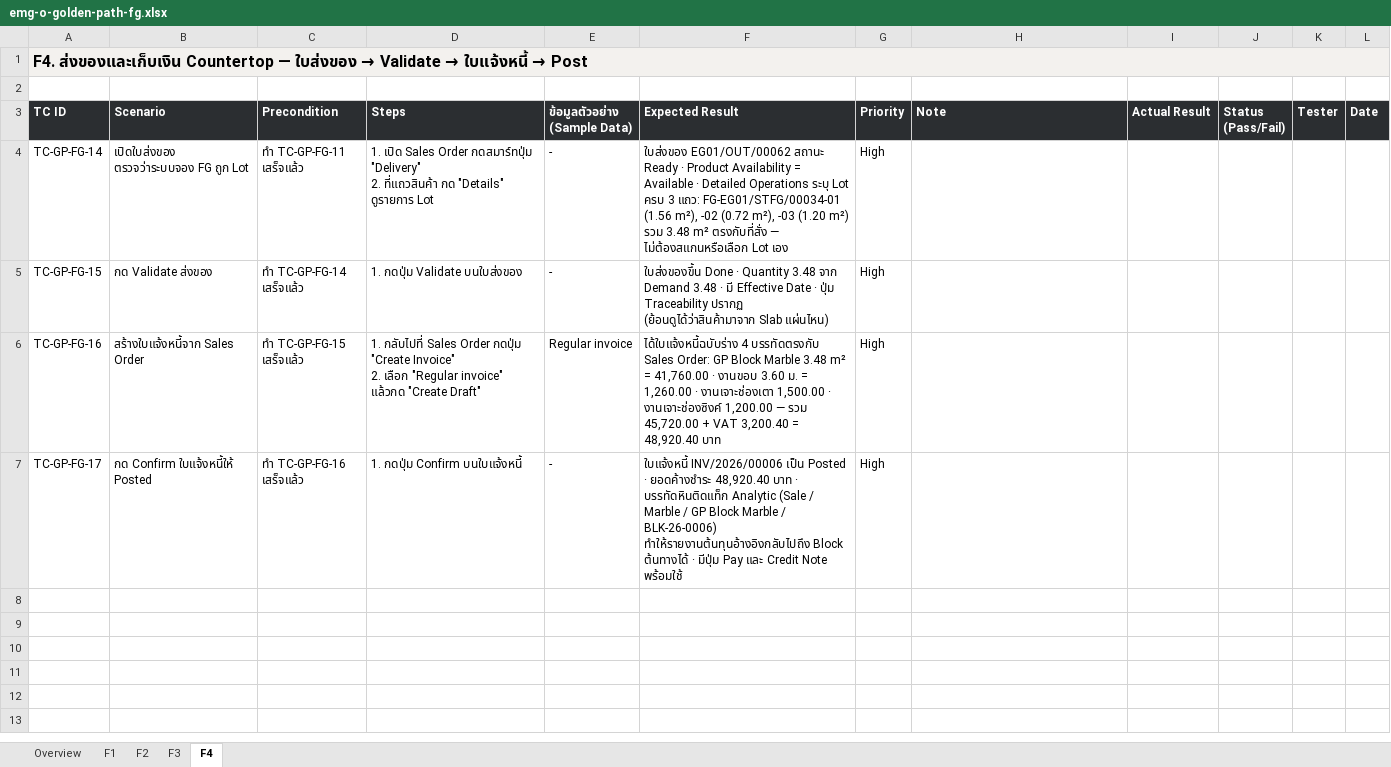
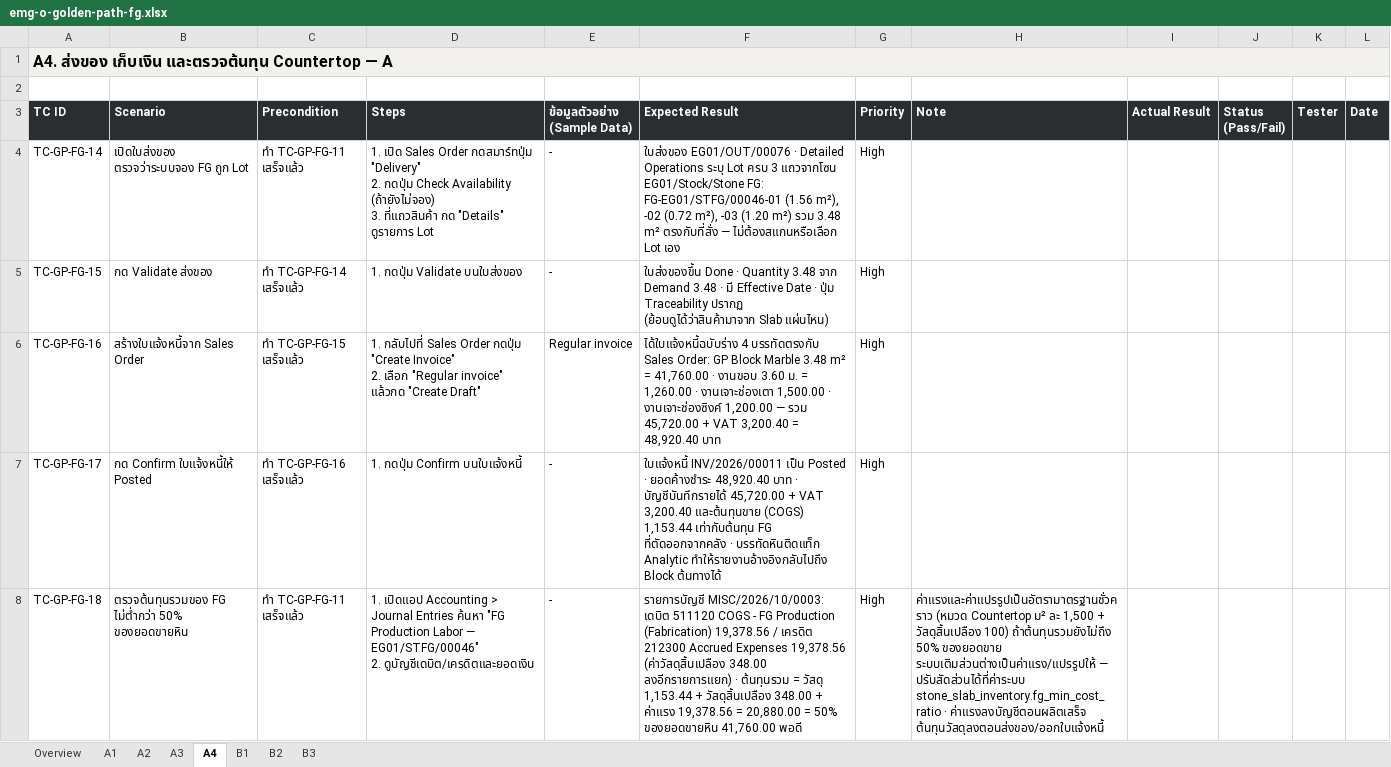
Before and after one commit to soodjarit/emg-o-portal, an Excel workbook: client-docs/test-cases/emg-o-golden-path-fg.xlsx, sheet A4, drawn as a sheet; values as stored, in another font and other column widths than the file's, no borders; ↵ is a line break in a cell; the diff names each change by its address in the sheet, - before the commit and + after, or states it on an @@ line.

Commit message:
qa: FG Golden Path rewritten — A Countertop + B Custom FG (เจดีย์บัว), 32 cases run live 2026-10-06 with screenshots + Excel

```diff
--- a/client-docs/test-cases/emg-o-golden-path-fg.xlsx (sheet A4)
+++ b/client-docs/test-cases/emg-o-golden-path-fg.xlsx (sheet A4)
-sheet tab: F1
+sheet tab: A1
-sheet tab: F2
+sheet tab: A2
-sheet tab: F3
+sheet tab: A3
-sheet tab: F4
+sheet tab: A4
+sheet tab: B1
+sheet tab: B2
+sheet tab: B3
@@ A1 (TC ID): F4. ส่งของและเก็บเงิน Countertop — ใบส่งของ → Validate → ใบแจ้งหนี้ → Post → A4. ส่งของ เก็บเงิน และตรวจต้นทุน Countertop — A @@
-D4 (Steps): …"Delivery" ↵ 2. ที่แถวสินค้า กด…
+D4 (Steps): …"Delivery" ↵ 2. กดปุ่ม Check Availability (ถ้ายังไม่จอง) ↵ 3. ที่แถวสินค้า กด…
-F4 (Expected Result): ใบส่งของ EG01/OUT/00062 สถานะ Ready · Product Availability = Available · Detailed Operations ระบุ Lot ครบ 3 แถว: FG-EG01/STFG/00034-01 (1.56 m²),…
+F4 (Expected Result): ใบส่งของ EG01/OUT/00076 · Detailed Operations ระบุ Lot ครบ 3 แถวจากโซน EG01/Stock/Stone FG: FG-EG01/STFG/00046-01 (1.56 m²),…
-F7 (Expected Result): ใบแจ้งหนี้ INV/2026/00006 เป็น Posted · ยอดค้างชำระ 48,920.40 บาท · บรรทัดหินติดแท็ก Analytic (Sale / Marble / GP Block Marble / BLK-26-0006) ทำให้รายงานต้นทุนอ้างอิงกลับไปถึง Block ต้นทางได้ · มีปุ่ม Pay และ Credit Note พร้อมใช้
+F7 (Expected Result): ใบแจ้งหนี้ INV/2026/00011 เป็น Posted · ยอดค้างชำระ 48,920.40 บาท · บัญชีบันทึกรายได้ 45,720.00 + VAT 3,200.40 และต้นทุนขาย (COGS) 1,153.44 เท่ากับต้นทุน FG ที่ตัดออกจากคลัง · บรรทัดหินติดแท็ก Analytic ทำให้รายงานอ้างอิงกลับไปถึง Block ต้นทางได้
+row 8: TC-GP-FG-18 | ตรวจต้นทุนรวมของ FG ไม่ต่ำกว่า 50% ของยอดขายหิน | ทำ TC-GP-FG-11 เสร็จแล้ว | 1. เปิดแอป Accounting > Journal Entries ค้นหา "FG Production Labor — EG01/STFG/00046" ↵ 2. ดูบัญชีเดบิต/เครดิตและยอดเงิน | - | รายการบัญชี MISC/2026/10/0003: เดบิต 511120 COGS - FG Production (Fabrication) 19,378.56 / เครดิต 212300 Accrued Expenses 19,378.56 (ค่าวัสดุสิ้นเปลือง 348.00 ลงอีกรายการแยก) · ต้นทุนรวม = วัสดุ 1,153.44 + วัสดุสิ้นเปลือง 348.00 + ค่าแรง 19,378.56 = 20,880.00 = 50% ของยอดขายหิน 41,760.00 พอดี | High | ค่าแรงและค่าแปรรูปเป็นอัตรามาตรฐานชั่วคราว (หมวด Countertop ม² ละ 1,500 + วัสดุสิ้นเปลือง 100) ถ้าต้นทุนรวมยังไม่ถึง 50% ของยอดขาย ระบบเติมส่วนต่างเป็นค่าแรง/แปรรูปให้ — ปรับสัดส่วนได้ที่ค่าระบบ stone_slab_inventory.fg_min_cost_ratio · ค่าแรงลงบัญชีตอนผลิตเสร็จ ต้นทุนวัสดุลงตอนส่งของ/ออกใบแจ้งหนี้
```
Also changed, not shown: sheet Overview, sheet A2, sheet A3, sheet A1, 50 other files.
